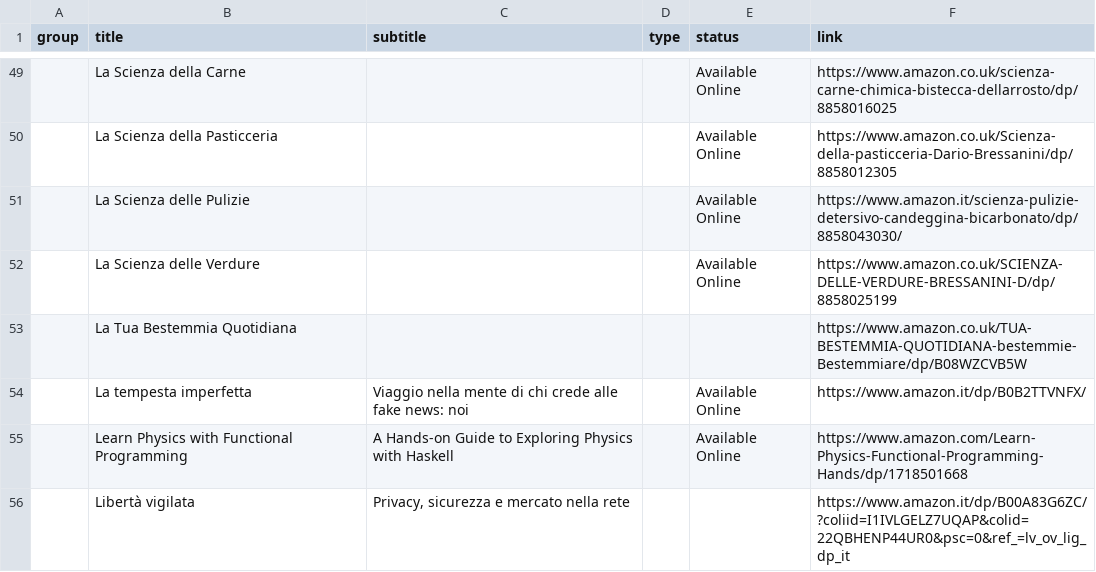
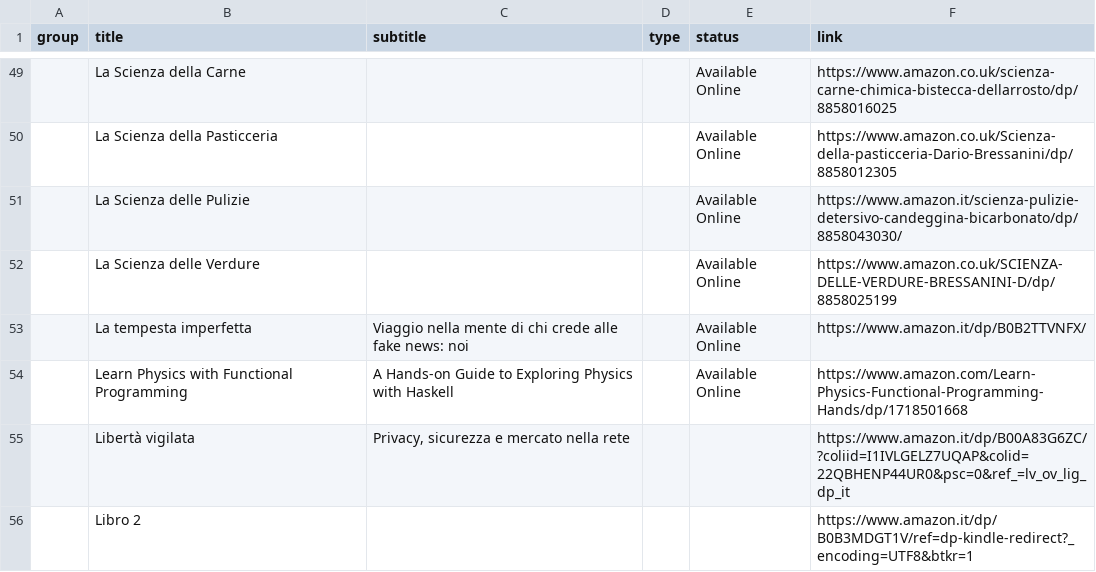
Before and after one commit to benkio/benkio.github.io, a CSV file: data/wantedBooks.csv, drawn as a sheet; only a part is shown, gaps mark what is left out; the shorter side is filled out with more unchanged rows; the diff names each change by its address in the sheet, - before the commit and + after, or states it on an @@ line.

Commit message:
Review Wanted Albums

```diff
--- a/data/wantedBooks.csv
+++ b/data/wantedBooks.csv
-row 53:  | La Tua Bestemmia Quotidiana |  |  |  | https://www.amazon.co.uk/TUA-BESTEMMIA-QUOTIDIANA-bestemmie-Bestemmiare/dp/B08WZCVB5W
```
Also changed, not shown: data/books.csv, data/wantedAlbums.csv.
